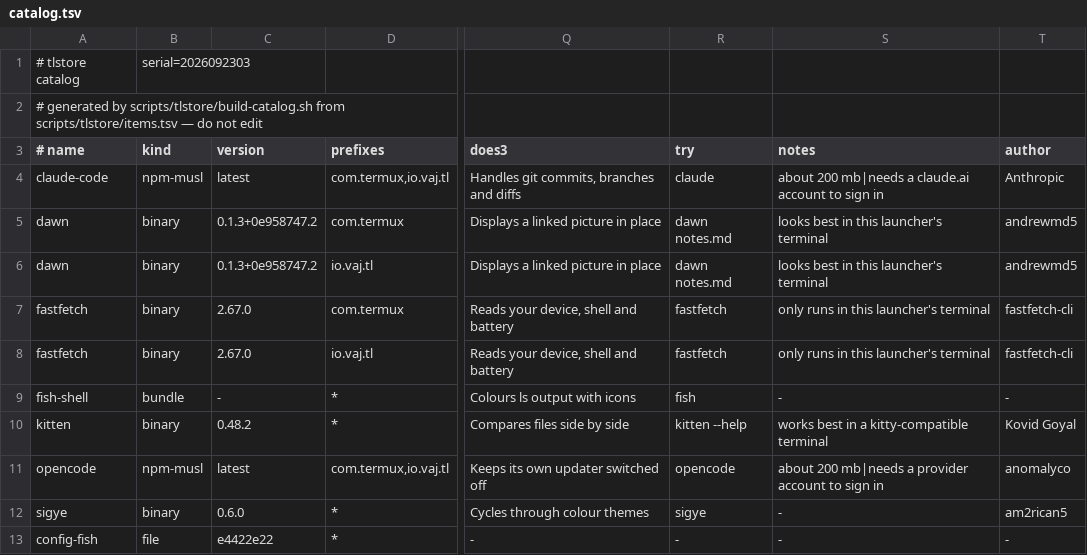
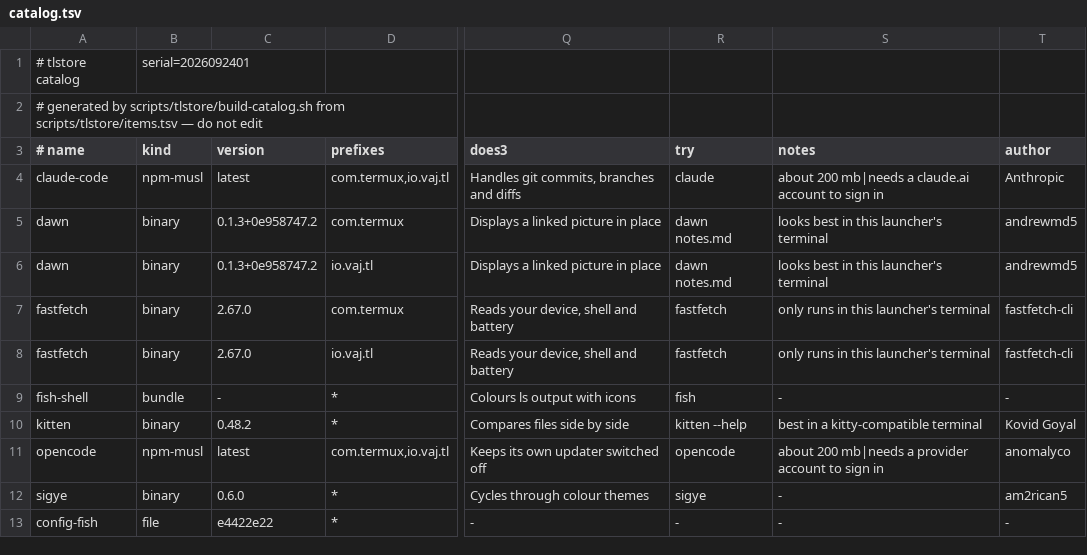
Before and after one commit to PickleHik3/termux-launcher-binaries, a TSV file: catalog.tsv, drawn as a sheet; only a part is shown, gaps mark what is left out; the diff names each change by its address in the sheet, - before the commit and + after, or states it on an @@ line.

```diff
--- a/catalog.tsv
+++ b/catalog.tsv
-B1 (kind): serial=2026092303
+B1 (kind): serial=2026092401
-S10 (notes): works best in a kitty-compatible terminal
+S10 (notes): best in a kitty-compatible terminal
```
